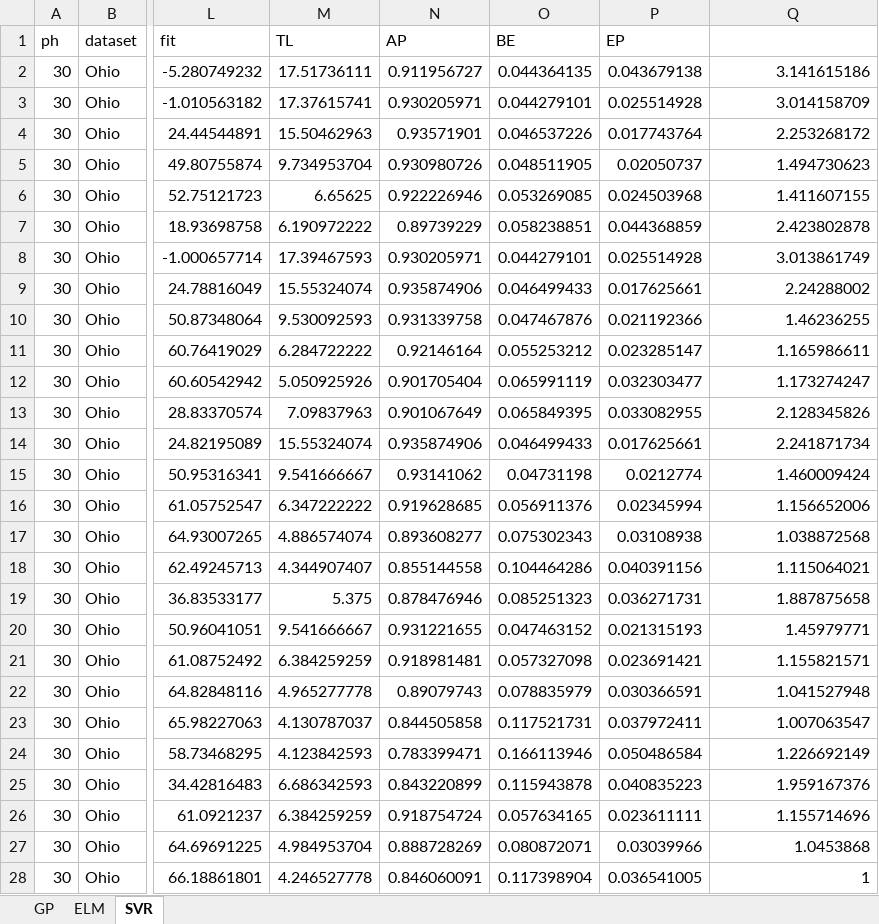
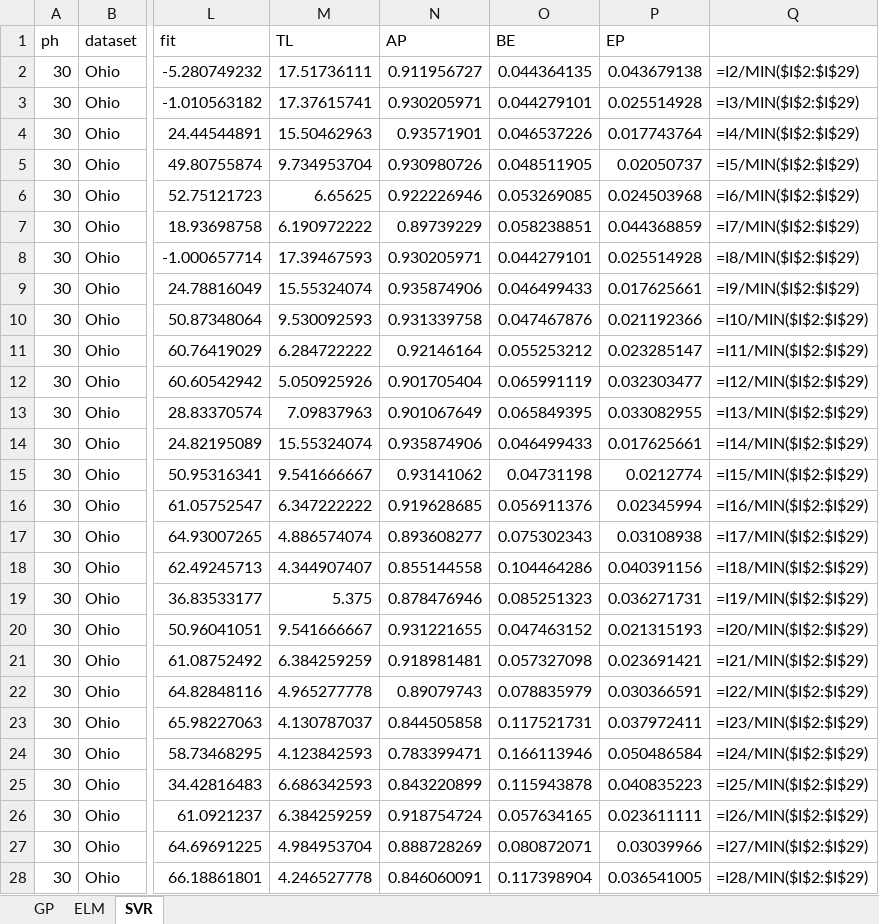
Before and after one commit to dotXem/pcLSTM, an Excel workbook: results/gs.xlsx, sheet SVR, drawn as a sheet; only a part is shown, gaps mark what is left out; values as stored, in another font and other column widths than the file's, no borders; formulas without a stored value are shown as written; the diff covers the shown part only; the diff names each change by its address in the sheet, - before the commit and + after, or states it on an @@ line.

```diff
--- a/results/gs.xlsx (sheet SVR)
+++ b/results/gs.xlsx (sheet SVR)
-Q2: 3.141615186
+Q2: =I2/MIN($I$2:$I$29)
-Q3: 3.014158709
+Q3: =I3/MIN($I$2:$I$29)
-Q4: 2.253268172
+Q4: =I4/MIN($I$2:$I$29)
-Q5: 1.494730623
+Q5: =I5/MIN($I$2:$I$29)
-Q6: 1.411607155
+Q6: =I6/MIN($I$2:$I$29)
-Q7: 2.423802878
+Q7: =I7/MIN($I$2:$I$29)
-Q8: 3.013861749
+Q8: =I8/MIN($I$2:$I$29)
-Q9: 2.24288002
+Q9: =I9/MIN($I$2:$I$29)
-Q10: 1.46236255
+Q10: =I10/MIN($I$2:$I$29)
-Q11: 1.165986611
+Q11: =I11/MIN($I$2:$I$29)
-Q12: 1.173274247
+Q12: =I12/MIN($I$2:$I$29)
-Q13: 2.128345826
+Q13: =I13/MIN($I$2:$I$29)
-Q14: 2.241871734
+Q14: =I14/MIN($I$2:$I$29)
-Q15: 1.460009424
+Q15: =I15/MIN($I$2:$I$29)
-Q16: 1.156652006
+Q16: =I16/MIN($I$2:$I$29)
-Q17: 1.038872568
+Q17: =I17/MIN($I$2:$I$29)
-Q18: 1.115064021
+Q18: =I18/MIN($I$2:$I$29)
-Q19: 1.887875658
+Q19: =I19/MIN($I$2:$I$29)
-Q20: 1.45979771
+Q20: =I20/MIN($I$2:$I$29)
-Q21: 1.155821571
+Q21: =I21/MIN($I$2:$I$29)
-Q22: 1.041527948
+Q22: =I22/MIN($I$2:$I$29)
-Q23: 1.007063547
+Q23: =I23/MIN($I$2:$I$29)
-Q24: 1.226692149
+Q24: =I24/MIN($I$2:$I$29)
-Q25: 1.959167376
+Q25: =I25/MIN($I$2:$I$29)
-Q26: 1.155714696
+Q26: =I26/MIN($I$2:$I$29)
-Q27: 1.0453868
+Q27: =I27/MIN($I$2:$I$29)
-Q28: 1
+Q28: =I28/MIN($I$2:$I$29)
```
Also changed, not shown: 1 edited cell elsewhere in this sheet, sheet GP, sheet ELM, 7 other files.
